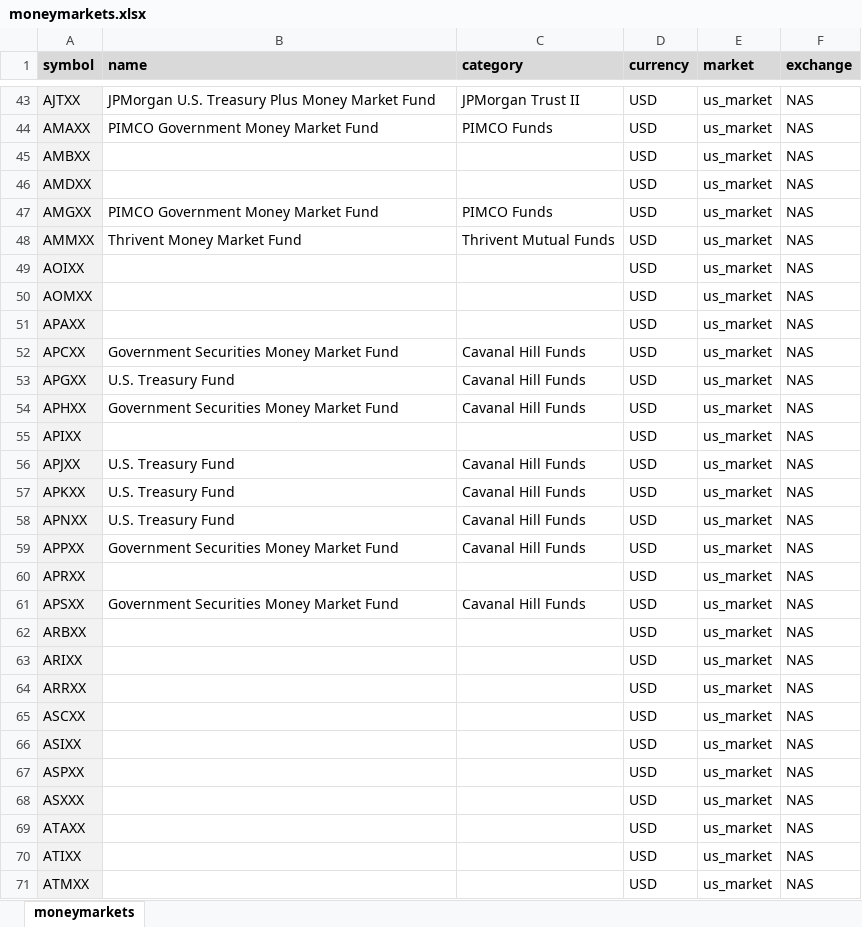
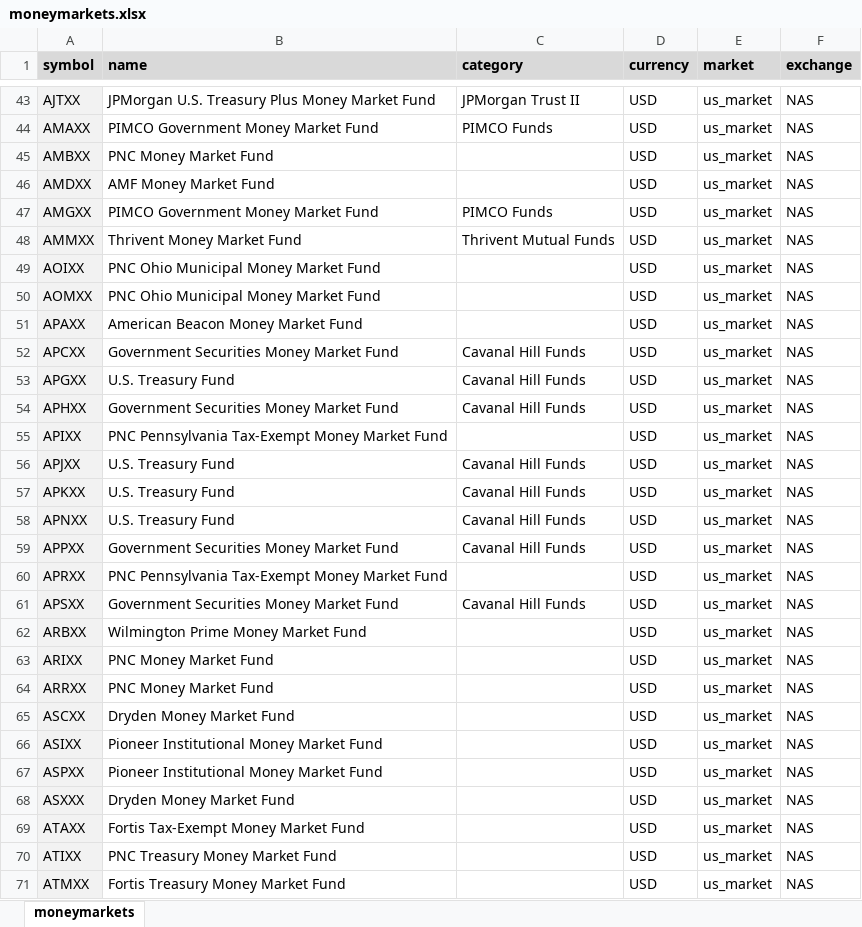
Before and after one commit to JerBouma/FinanceDatabase, an Excel workbook: Database/moneymarkets.xlsx, sheet moneymarkets, drawn as a sheet; only a part is shown, gaps mark what is left out; values as stored, in another font and other column widths than the file's, no borders; the diff covers the shown part only; the diff names each change by its address in the sheet, - before the commit and + after, or states it on an @@ line.

Commit message:
Update Moneymarkets data

```diff
--- a/Database/moneymarkets.xlsx (sheet moneymarkets)
+++ b/Database/moneymarkets.xlsx (sheet moneymarkets)
-B45 (name): (empty)
+B45 (name): PNC Money Market Fund
-B46 (name): (empty)
+B46 (name): AMF Money Market Fund
-B49:B50 (name): (empty)
+B49:B50 (name): PNC Ohio Municipal Money Market Fund
-B51 (name): (empty)
+B51 (name): American Beacon Money Market Fund
-B55 (name): (empty)
+B55 (name): PNC Pennsylvania Tax-Exempt Money Market Fund
-B60 (name): (empty)
+B60 (name): PNC Pennsylvania Tax-Exempt Money Market Fund
-B62 (name): (empty)
+B62 (name): Wilmington Prime Money Market Fund
-B63:B64 (name): (empty)
+B63:B64 (name): PNC Money Market Fund
-B65 (name): (empty)
+B65 (name): Dryden Money Market Fund
-B66:B67 (name): (empty)
+B66:B67 (name): Pioneer Institutional Money Market Fund
-B68 (name): (empty)
+B68 (name): Dryden Money Market Fund
-B69 (name): (empty)
+B69 (name): Fortis Tax-Exempt Money Market Fund
-B70 (name): (empty)
+B70 (name): PNC Treasury Money Market Fund
-B71 (name): (empty)
+B71 (name): Fortis Treasury Money Market Fund
```
Also changed, not shown: 18 edited cells elsewhere in this sheet.
